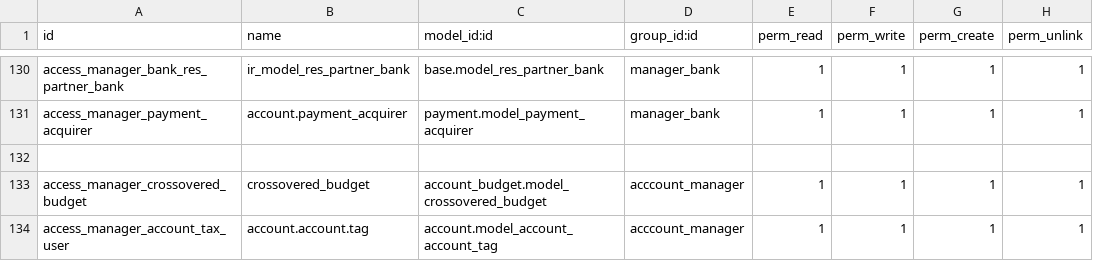
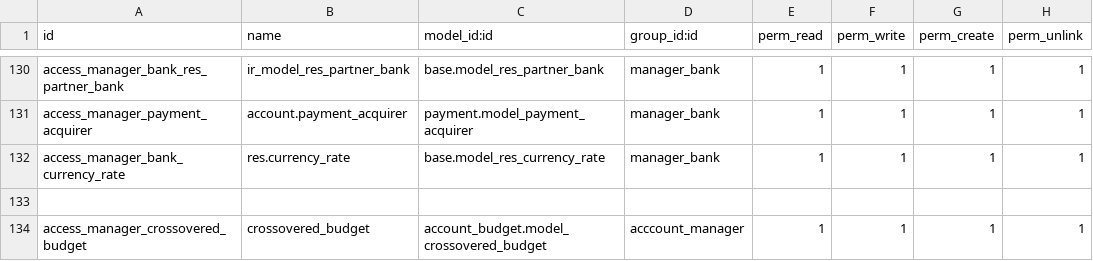
Before and after one commit to cardona18/ifacotesting, a CSV file: account_gi/security/ir.model.access.csv, drawn as a sheet; only a part is shown, gaps mark what is left out; the shorter side is filled out with more unchanged rows; the diff names each change by its address in the sheet, - before the commit and + after, or states it on an @@ line.

Commit message:
Solución a issue de roles de contabilidad

```diff
--- a/account_gi/security/ir.model.access.csv
+++ b/account_gi/security/ir.model.access.csv
+row 132: access_manager_bank_currency_rate | res.currency_rate | base.model_res_currency_rate | manager_bank | 1 | 1 | 1 | 1
```
